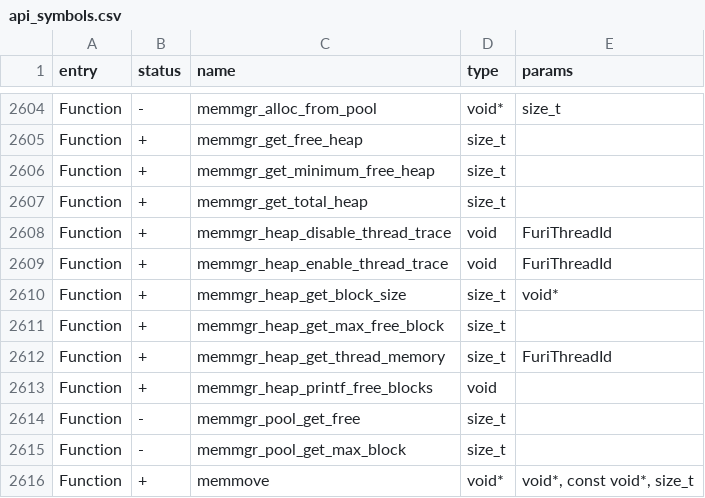
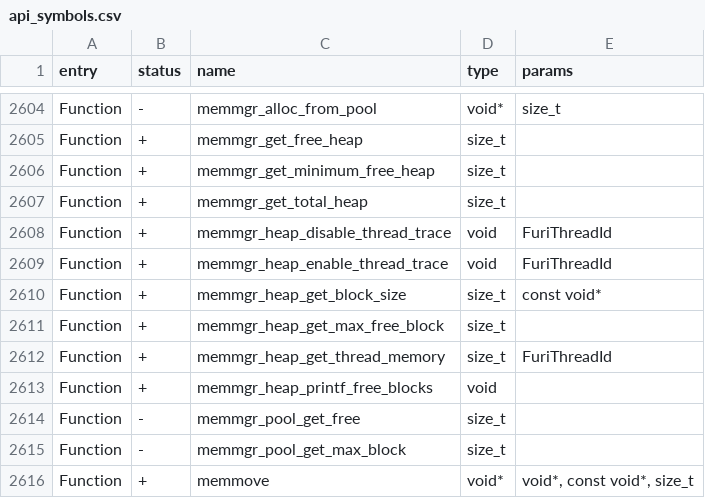
Before and after one commit to flipperdevices/flipperzero-firmware, a CSV file: targets/f7/api_symbols.csv, drawn as a sheet; only a part is shown, gaps mark what is left out.

```diff
--- a/targets/f7/api_symbols.csv
+++ b/targets/f7/api_symbols.csv
@@ -2609,3 +2609,3 @@ Function,+,memmgr_heap_disable_thread_trace,void,FuriThreadId
 Function,+,memmgr_heap_enable_thread_trace,void,FuriThreadId
-Function,+,memmgr_heap_get_block_size,size_t,void*
+Function,+,memmgr_heap_get_block_size,size_t,const void*
 Function,+,memmgr_heap_get_max_free_block,size_t,
```
Also changed, not shown: 2 other files.
